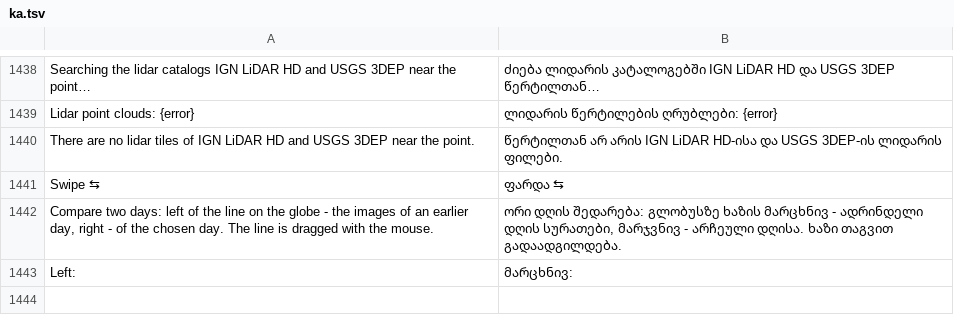
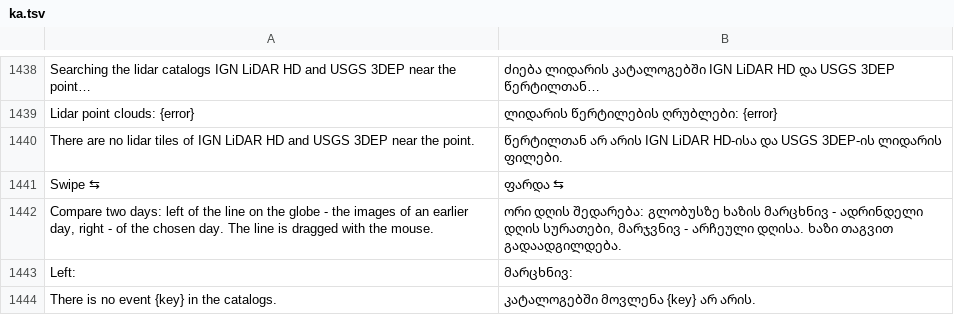
Before and after one commit to Valery35/planetx-lite, a TSV file: crates/ui/i18n/ka.tsv, drawn as a sheet; only a part is shown, gaps mark what is left out; the diff names each change by its address in the sheet, - before the commit and + after, or states it on an @@ line.

Commit message:
Шторка: линия поверх кадра глобуса, шаг событий без окон, ключ запуска --event

```diff
--- a/crates/ui/i18n/ka.tsv
+++ b/crates/ui/i18n/ka.tsv
+row 1444: There is no event {key} in the catalogs. | კატალოგებში მოვლენა {key} არ არის.
```
Also changed, not shown: crates/ui/i18n/es.tsv, crates/ui/i18n/ja.tsv, 14 other files.
